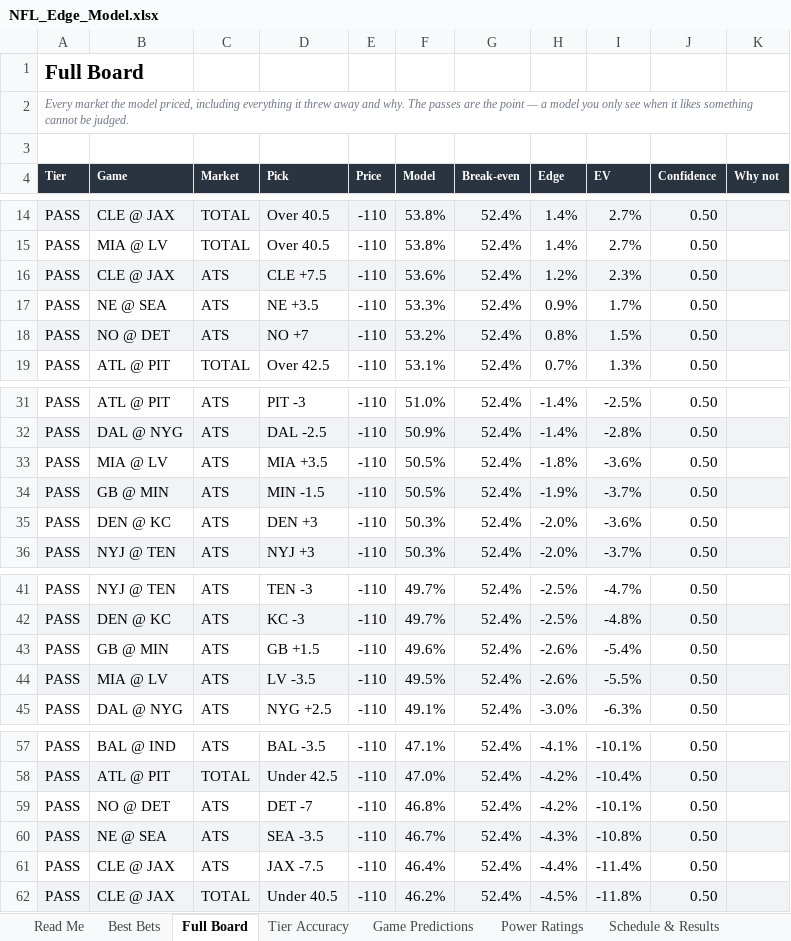
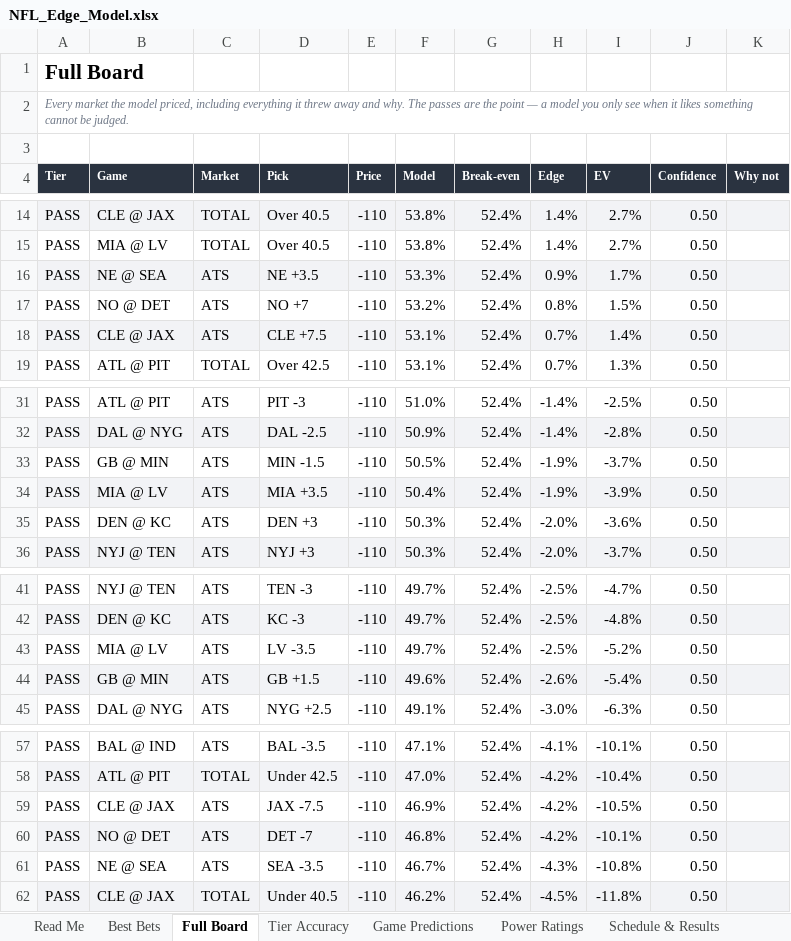
Before and after one commit to CHILLYCHILLY14/nfl-edge, an Excel workbook: NFL_Edge_Model.xlsx, sheet Full Board, drawn as a sheet; only a part is shown, gaps mark what is left out; values as stored, in another font and other column widths than the file's, no borders; table styles not drawn; removed rows and columns are numbered as before the commit, all else as after; the diff names each change by its address in the sheet, - before the commit and + after, or states it on an @@ line.

```diff
--- a/NFL_Edge_Model.xlsx (sheet Full Board)
+++ b/NFL_Edge_Model.xlsx (sheet Full Board)
-row 16: PASS | CLE @ JAX | ATS | CLE +7.5 | -110 | 53.6% | 52.4% | 1.2% | 2.3% | 0.50
-A16:K16 fill: none
+A16:K16 fill: #F2F3F6
-A17:K17 fill: #F2F3F6
+A17:K17 fill: none
+row 18: PASS | CLE @ JAX | ATS | CLE +7.5 | -110 | 53.1% | 52.4% | 0.7% | 1.4% | 0.50
-row 33: PASS | MIA @ LV | ATS | MIA +3.5 | -110 | 50.5% | 52.4% | -1.8% | -3.6% | 0.50
-A33:K33 fill: #F2F3F6
+A33:K33 fill: none
+row 34: PASS | MIA @ LV | ATS | MIA +3.5 | -110 | 50.4% | 52.4% | -1.9% | -3.9% | 0.50
+row 43: PASS | MIA @ LV | ATS | LV -3.5 | -110 | 49.7% | 52.4% | -2.5% | -5.2% | 0.50
-A44:K44 fill: none
+A44:K44 fill: #F2F3F6
-row 44: PASS | MIA @ LV | ATS | LV -3.5 | -110 | 49.5% | 52.4% | -2.6% | -5.5% | 0.50
+row 59: PASS | CLE @ JAX | ATS | JAX -7.5 | -110 | 46.9% | 52.4% | -4.2% | -10.5% | 0.50
-A60:K60 fill: none
+A60:K60 fill: #F2F3F6
-A61:K61 fill: #F2F3F6
+A61:K61 fill: none
-row 61: PASS | CLE @ JAX | ATS | JAX -7.5 | -110 | 46.4% | 52.4% | -4.4% | -11.4% | 0.50
```
Also changed, not shown: sheet Injuries, sheet Weather, sheet Game Predictions, sheet Read Me, sheet Settings, 12 other files.
